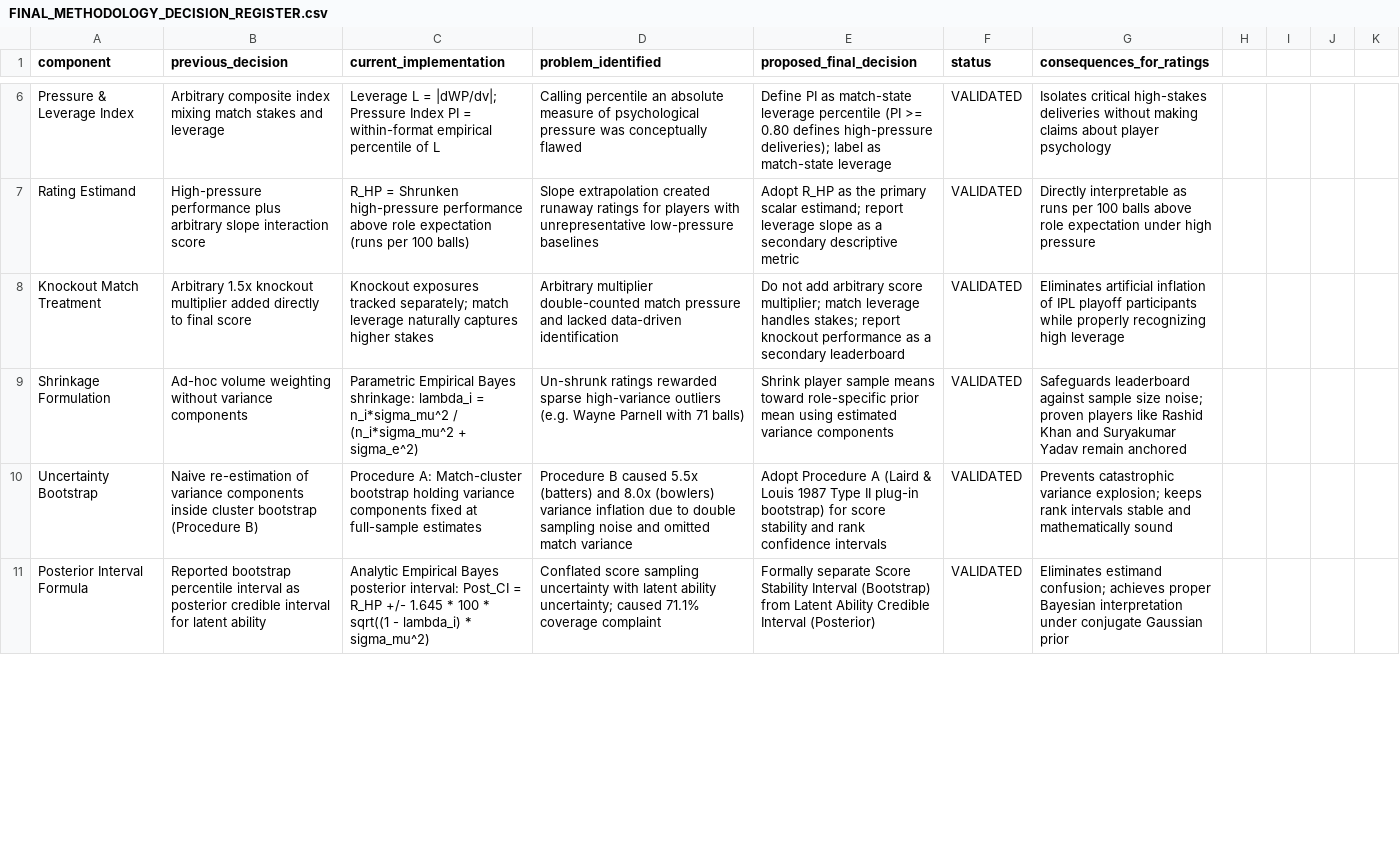
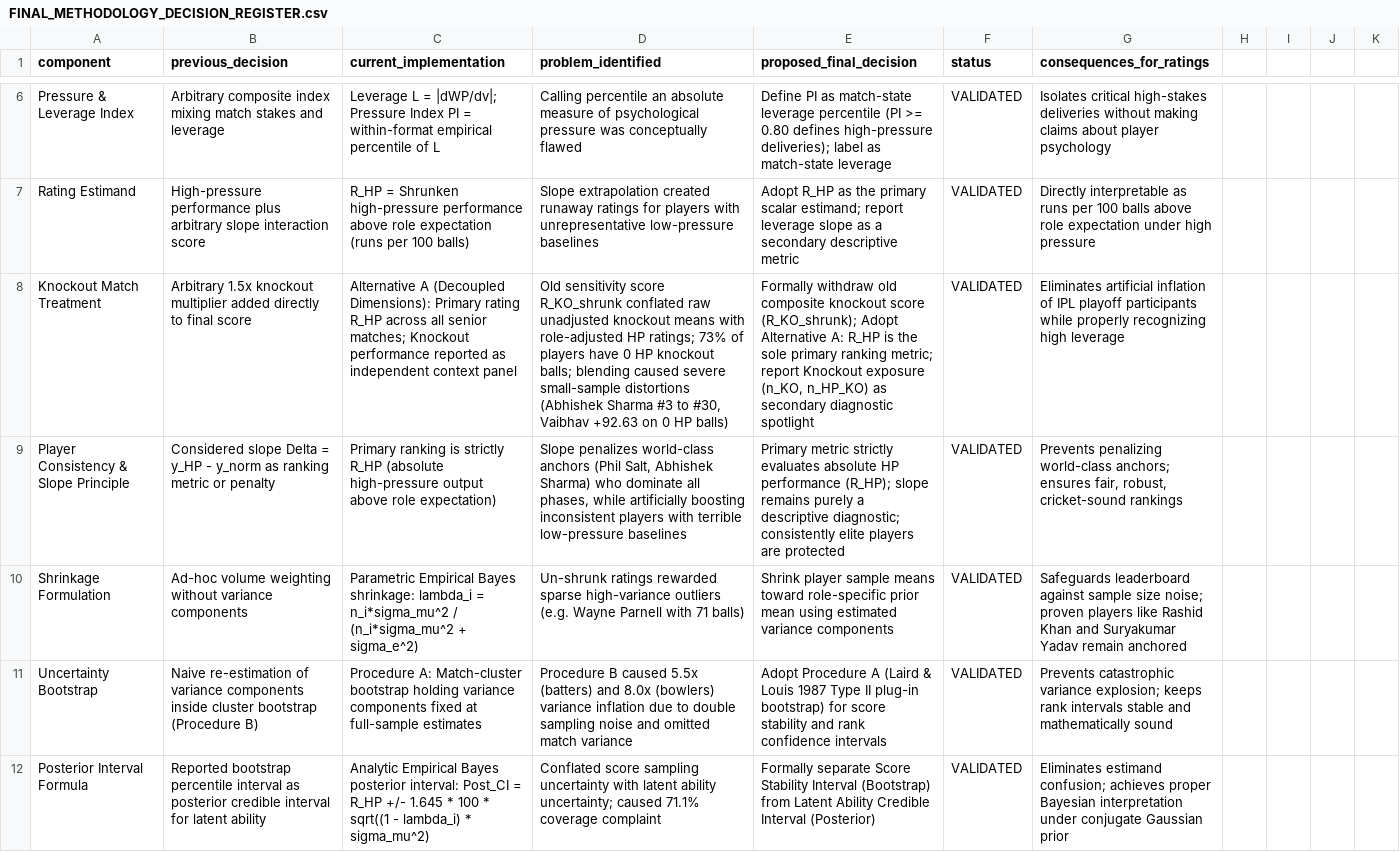
Before and after one commit to Divyansh21k/idk, a CSV file: superr_selector/outputs/FINAL_METHODOLOGY_DECISION_REGISTER.csv, drawn as a sheet; only a part is shown, gaps mark what is left out; the diff covers the shown part only; the diff names each change by its address in the sheet, - before the commit and + after, or states it on an @@ line.

Commit message:
methodology(reconciliation): reconcile 2022-2026 data scope, correct knockout rating units, withdraw composite score, and freeze primary performance methodology

```diff
--- a/superr_selector/outputs/FINAL_METHODOLOGY_DECISION_REGISTER.csv
+++ b/superr_selector/outputs/FINAL_METHODOLOGY_DECISION_REGISTER.csv
-C8 (current_implementation): Knockout exposures tracked separately; match leverage naturally captures higher stakes
+C8 (current_implementation): Alternative A (Decoupled Dimensions): Primary rating R_HP across all senior matches; Knockout performance reported as independent context panel
-D8 (problem_identified): Arbitrary multiplier double-counted match pressure and lacked data-driven identification
+D8 (problem_identified): Old sensitivity score R_KO_shrunk conflated raw unadjusted knockout means with role-adjusted HP ratings; 73% of players have 0 HP knockout balls; blending caused severe small-sample distortions (Abhishek Sharma #3 to #30, Vaibhav +92.63 on 0 HP balls)
-E8 (proposed_final_decision): Do not add arbitrary score multiplier; match leverage handles stakes; report knockout performance as a secondary leaderboard
+E8 (proposed_final_decision): Formally withdraw old composite knockout score (R_KO_shrunk); Adopt Alternative A: R_HP is the sole primary ranking metric; report Knockout exposure (n_KO, n_HP_KO) as secondary diagnostic spotlight
+row 9: Player Consistency & Slope Principle | Considered slope Delta = y_HP - y_norm as ranking metric or penalty | Primary ranking is strictly R_HP (absolute high-pressure output above role expectation) | Slope penalizes world-class anchors (Phil Salt, Abhishek Sharma) who dominate all phases, while artificially boosting inconsistent players with terrible low-pressure baselines | Primary metric strictly evaluates absolute HP performance (R_HP); slope remains purely a descriptive diagnostic; consistently elite players are protected | VALIDATED | Prevents penalizing world-class anchors; ensures fair, robust, cricket-sound rankings
```
Also changed, not shown: 17 edited cells elsewhere in this file, 4 other files.
